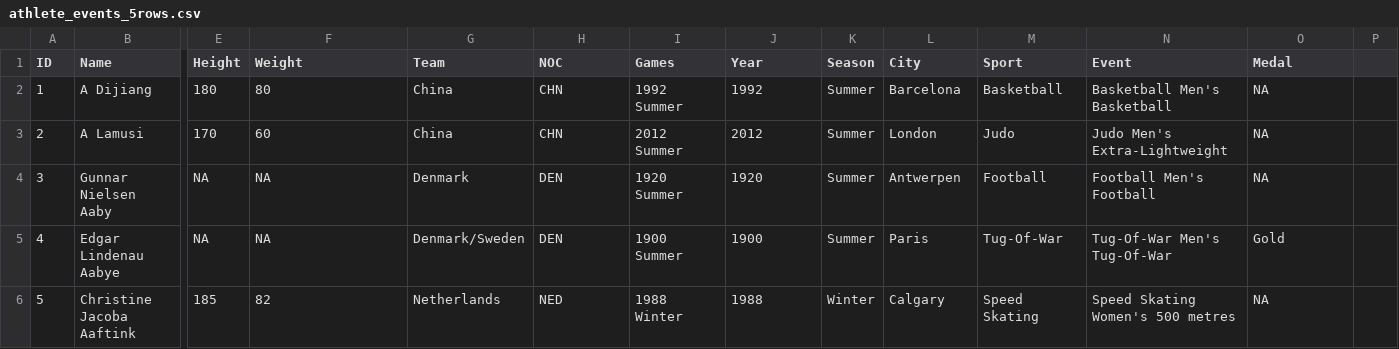
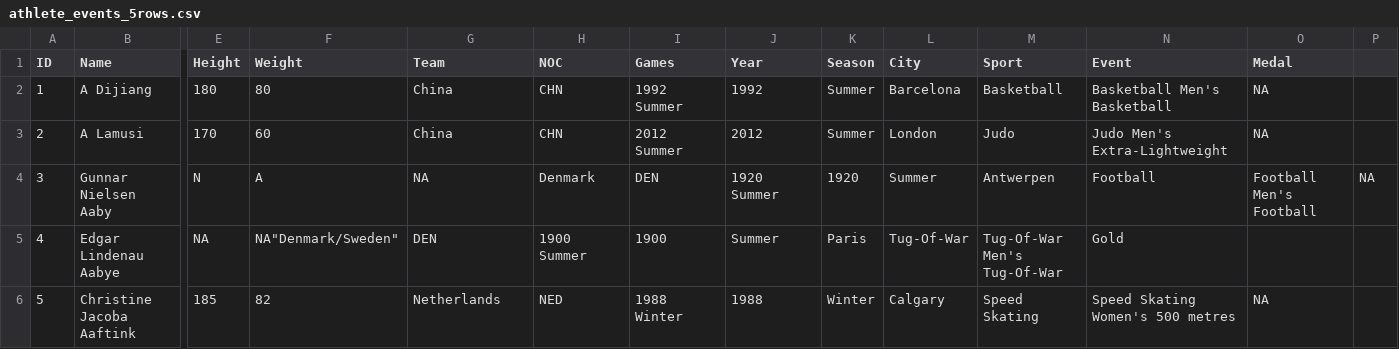
Before and after one commit to InnaSokura/olympic-games, a CSV file: csv/athlete_events_5rows.csv, drawn as a sheet; only a part is shown, gaps mark what is left out; the diff names each change by its address in the sheet, - before the commit and + after, or states it on an @@ line.

Commit message:
parse csv data, populate teams table

```diff
--- a/csv/athlete_events_5rows.csv
+++ b/csv/athlete_events_5rows.csv
-E4 (Height): NA
+E4 (Height): N
-F4 (Weight): NA
+F4 (Weight): A
-G4 (Team): Denmark
+G4 (Team): NA
-H4 (NOC): DEN
+H4 (NOC): Denmark
-I4 (Games): 1920 Summer
+I4 (Games): DEN
-J4 (Year): 1920
+J4 (Year): 1920 Summer
-K4 (Season): Summer
+K4 (Season): 1920
-L4 (City): Antwerpen
+L4 (City): Summer
-M4 (Sport): Football
+M4 (Sport): Antwerpen
-N4 (Event): Football Men's Football
+N4 (Event): Football
-O4 (Medal): NA
+O4 (Medal): Football Men's Football
-P4: (empty)
+P4: NA
-F5 (Weight): NA
+F5 (Weight): NA"Denmark/Sweden"
-G5 (Team): Denmark/Sweden
+G5 (Team): DEN
-H5 (NOC): DEN
+H5 (NOC): 1900 Summer
-I5 (Games): 1900 Summer
+I5 (Games): 1900
-J5 (Year): 1900
+J5 (Year): Summer
-K5 (Season): Summer
+K5 (Season): Paris
-L5 (City): Paris
+L5 (City): Tug-Of-War
-M5 (Sport): Tug-Of-War
+M5 (Sport): Tug-Of-War Men's Tug-Of-War
-N5 (Event): Tug-Of-War Men's Tug-Of-War
+N5 (Event): Gold
-O5 (Medal): Gold
+O5 (Medal): (empty)
```
Also changed, not shown: 5 other files.
